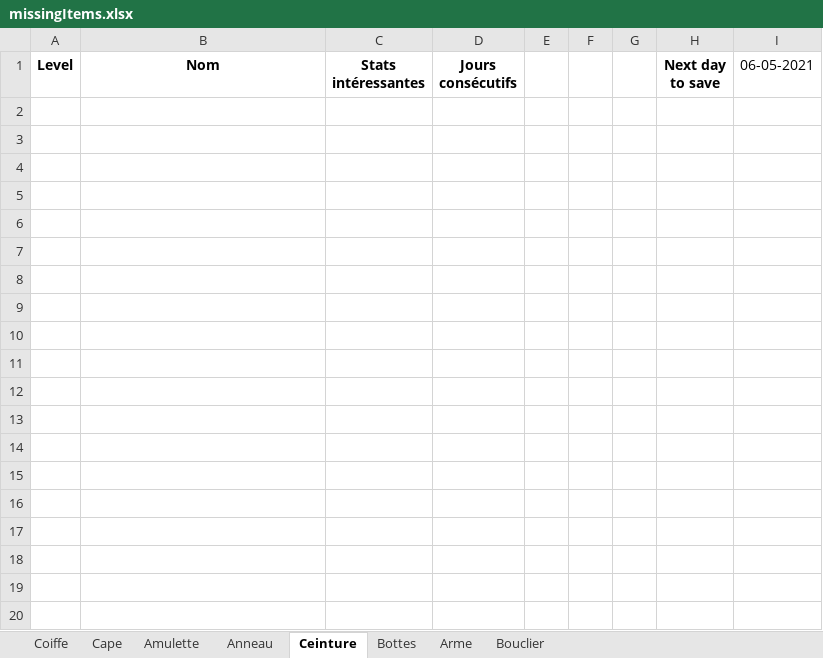
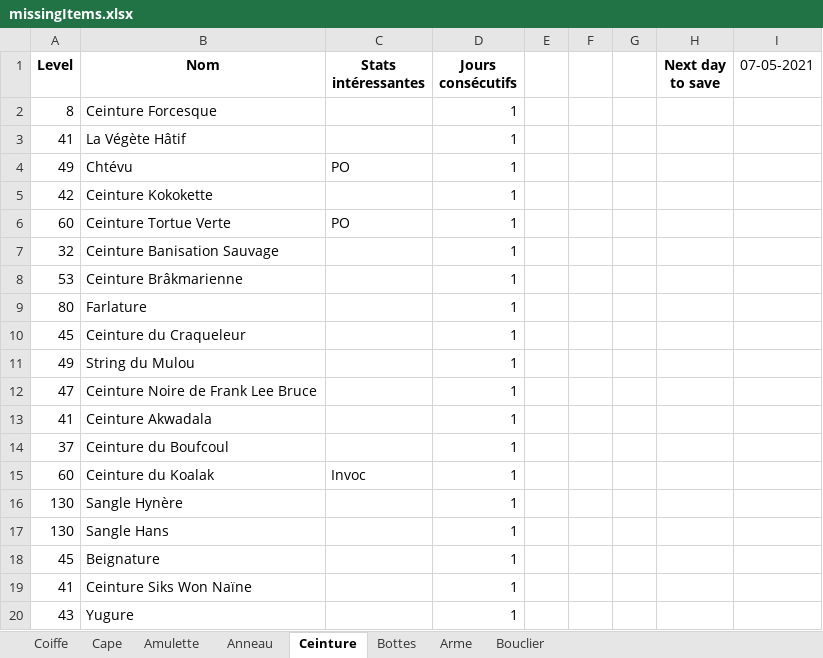
Before and after one commit to JustNao/DofusHelper, an Excel workbook: output/missingItems.xlsx, sheet Ceinture, drawn as a sheet; only a part is shown; values as stored, in another font and other column widths than the file's, no borders; the diff covers the shown part only; the diff names each change by its address in the sheet, - before the commit and + after, or states it on an @@ line.

```diff
--- a/output/missingItems.xlsx (sheet Ceinture)
+++ b/output/missingItems.xlsx (sheet Ceinture)
-I1: 06-05-2021
+I1: 07-05-2021
+row 2: 8 | Ceinture Forcesque |  | 1
+row 3: 41 | La Végète Hâtif |  | 1
+row 4: 49 | Chtévu | PO | 1
+row 5: 42 | Ceinture Kokokette |  | 1
+row 6: 60 | Ceinture Tortue Verte | PO | 1
+row 7: 32 | Ceinture Banisation Sauvage |  | 1
+row 8: 53 | Ceinture Brâkmarienne |  | 1
+row 9: 80 | Farlature |  | 1
+row 10: 45 | Ceinture du Craqueleur |  | 1
+row 11: 49 | String du Mulou |  | 1
+row 12: 47 | Ceinture Noire de Frank Lee Bruce |  | 1
+row 13: 41 | Ceinture Akwadala |  | 1
+row 14: 37 | Ceinture du Boufcoul |  | 1
+row 15: 60 | Ceinture du Koalak | Invoc | 1
+row 16: 130 | Sangle Hynère |  | 1
+row 17: 130 | Sangle Hans |  | 1
+row 18: 45 | Beignature |  | 1
+row 19: 41 | Ceinture Siks Won Naïne |  | 1
+row 20: 43 | Yugure |  | 1
```
Also changed, not shown: 12 added rows elsewhere in this sheet, sheet Arme, sheet Bottes, sheet Amulette, sheet Anneau, sheet Cape, sheet Coiffe, 1 more sheet, 2 other files.
